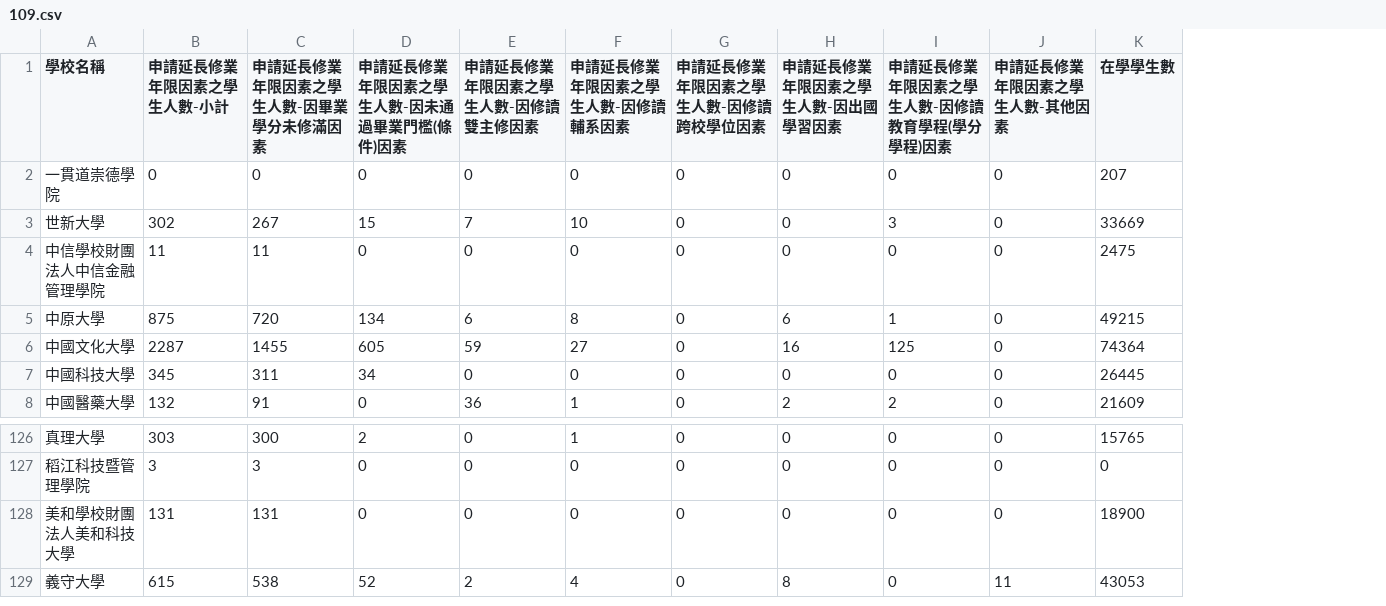
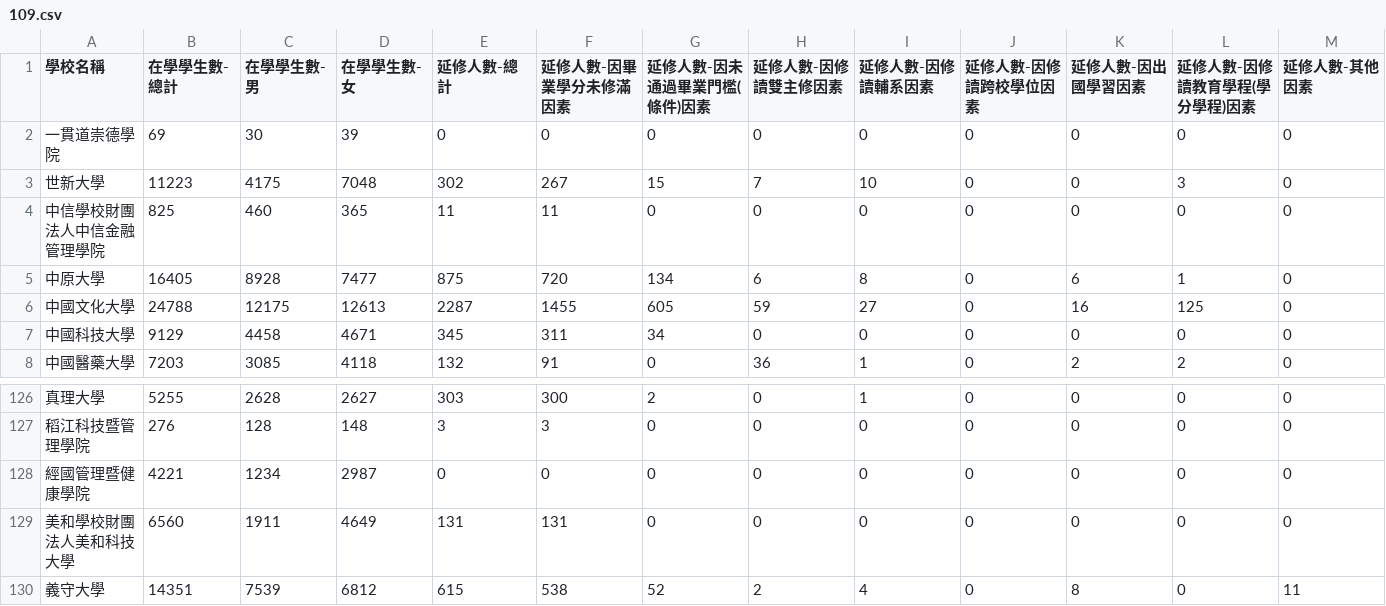
Before and after one commit to nocodenolife3742/Data-Programming-Final-Report, a CSV file: data/109.csv, drawn as a sheet; only a part is shown, gaps mark what is left out; removed rows and columns are numbered as before the commit, all else as after; rows hold the shown columns only; the diff covers the shown part only; the diff names each change by its address in the sheet, - before the commit and + after, or states it on an @@ line.

```diff
--- a/data/109.csv
+++ b/data/109.csv
+column B (在學學生數-總計), rows 2-8: 69 | 11223 | 825 | 16405 | 24788 | 9129 | 7203; rows 126-127: 5255 | 276; rows 129-130: 6560 | 14351
+column C (在學學生數-男), rows 2-8: 30 | 4175 | 460 | 8928 | 12175 | 4458 | 3085; rows 126-127: 2628 | 128; rows 129-130: 1911 | 7539
+column D (在學學生數-女), rows 2-8: 39 | 7048 | 365 | 7477 | 12613 | 4671 | 4118; rows 126-127: 2627 | 148; rows 129-130: 4649 | 6812
-column K (在學學生數), rows 2-8: 207 | 33669 | 2475 | 49215 | 74364 | 26445 | 21609; rows 126-129: 15765 | 0 | 18900 | 43053
-E1: 申請延長修業年限因素之學生人數-小計
+E1: 延修人數-總計
-F1: 申請延長修業年限因素之學生人數-因畢業學分未修滿因素
+F1: 延修人數-因畢業學分未修滿因素
-G1: 申請延長修業年限因素之學生人數-因未通過畢業門檻(條件)因素
+G1: 延修人數-因未通過畢業門檻(條件)因素
-H1: 申請延長修業年限因素之學生人數-因修讀雙主修因素
+H1: 延修人數-因修讀雙主修因素
-I1: 申請延長修業年限因素之學生人數-因修讀輔系因素
+I1: 延修人數-因修讀輔系因素
-J1: 申請延長修業年限因素之學生人數-因修讀跨校學位因素
+J1: 延修人數-因修讀跨校學位因素
-K1: 申請延長修業年限因素之學生人數-因出國學習因素
+K1: 延修人數-因出國學習因素
-L1: 申請延長修業年限因素之學生人數-因修讀教育學程(學分學程)因素
+L1: 延修人數-因修讀教育學程(學分學程)因素
-M1: 申請延長修業年限因素之學生人數-其他因素
+M1: 延修人數-其他因素
+row 128: 經國管理暨健康學院 | 4221 | 1234 | 2987 | 0 | 0 | 0 | 0 | 0 | 0 | 0 | 0 | 0
```
Also changed, not shown: 29 edited cells elsewhere in this file, data/106.csv, data/107.csv, 31 other files.
